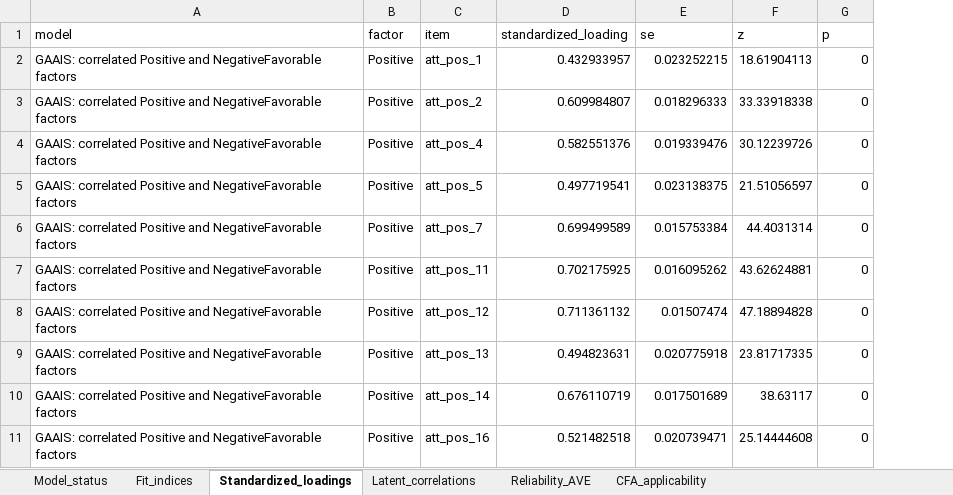
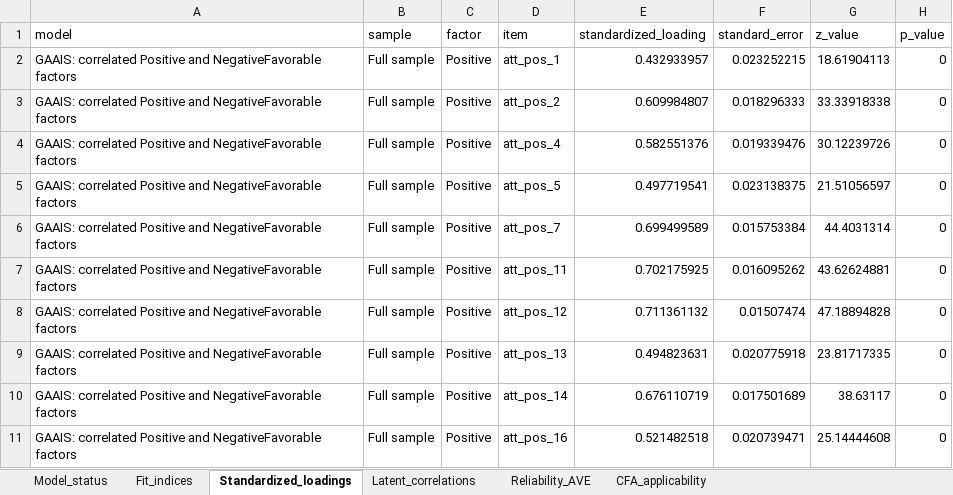
Before and after one commit to eitt/EnfermerIA, an Excel workbook: outputs/tables/cfa_results.xlsx, sheet Standardized_loadings, drawn as a sheet; only a part is shown; values as stored, in another font and other column widths than the file's, no borders; table styles not drawn; addresses are those after the commit; the diff names each change by its address in the sheet, - before the commit and + after, or states it on an @@ line.

```diff
--- a/outputs/tables/cfa_results.xlsx (sheet Standardized_loadings)
+++ b/outputs/tables/cfa_results.xlsx (sheet Standardized_loadings)
+column B (sample), rows 2-11: all Full sample
-F1: se
+F1: standard_error
-G1: z
+G1: z_value
-H1: p
+H1: p_value
```
Also changed, not shown: sheet Latent_correlations, sheet Model_status, sheet CFA_applicability, sheet Fit_indices, sheet Reliability_AVE, outputs/analysis_data_scored.xlsx, outputs/tables/descriptive_statistics_all_variables.xlsx, 33 other files.
